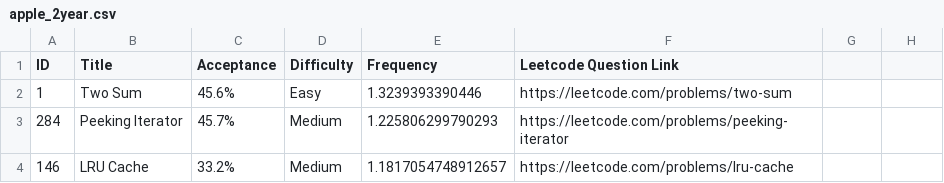
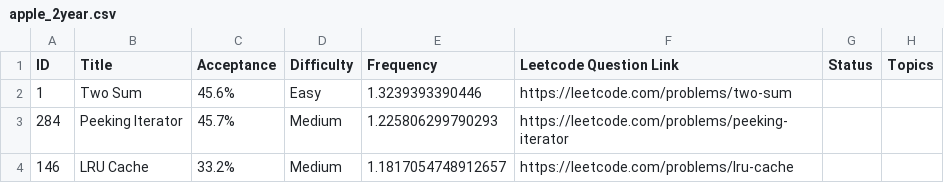
Before and after one commit to MahalaxmiSadula/LeetCode-Questions-CompanyWise, a CSV file: apple_2year.csv, drawn as a sheet; only a part is shown.

Commit message:
Update apple_2year.csv

```diff
--- a/apple_2year.csv
+++ b/apple_2year.csv
@@ -1,2 +1,2 @@
-ID,Title,Acceptance,Difficulty,Frequency,Leetcode Question Link
+ID,Title,Acceptance,Difficulty,Frequency,Leetcode Question Link,Status,Topics
 1,Two Sum,45.6%,Easy,1.3239393390446, https://leetcode.com/problems/two-sum
```
